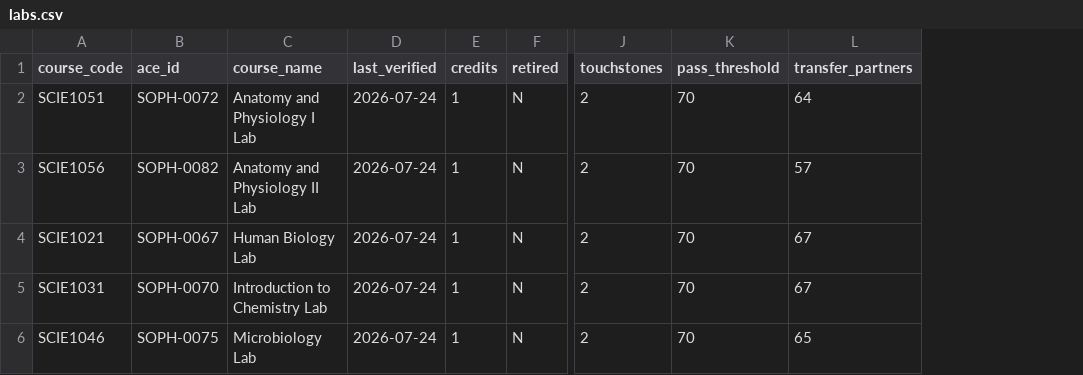
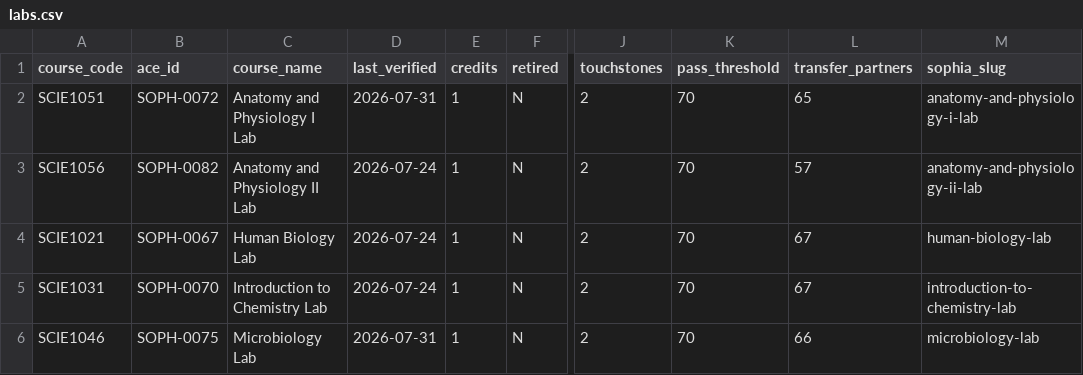
Before and after one commit to Beantheben/sophiaindex, a CSV file: data/labs.csv, drawn as a sheet; only a part is shown, gaps mark what is left out; the diff names each change by its address in the sheet, - before the commit and + after, or states it on an @@ line.

```diff
--- a/data/labs.csv
+++ b/data/labs.csv
+column M (sophia_slug), rows 2-6: anatomy-and-physiology-i-lab | anatomy-and-physiology-ii-lab | human-biology-lab | introduction-to-chemistry-lab | microbiology-lab
-D2 (last_verified): 2026-07-24
+D2 (last_verified): 2026-07-31
-L2 (transfer_partners): 64
+L2 (transfer_partners): 65
-D6 (last_verified): 2026-07-24
+D6 (last_verified): 2026-07-31
-L6 (transfer_partners): 65
+L6 (transfer_partners): 66
```
Also changed, not shown: data/courses.csv, 1 other file.
